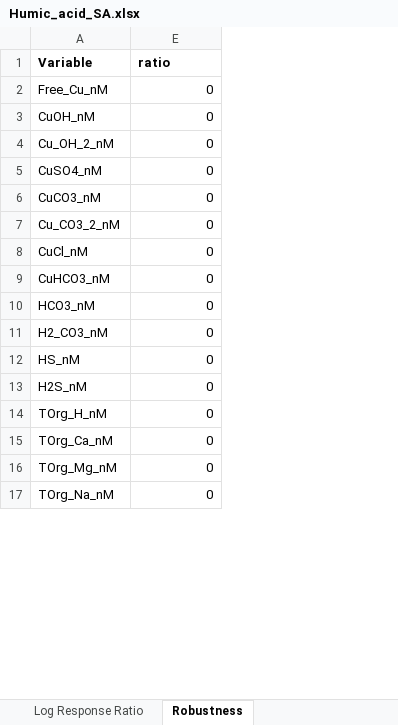
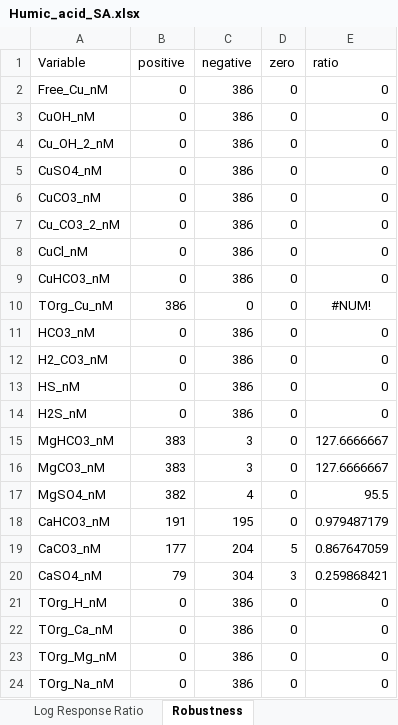
Before and after one commit to cabbiogeo99/Trace-element-bioavailability-spatial-assessment, an Excel workbook: Copper/6. Sensitivity analyses/Humic_acid_SA.xlsx, sheet Robustness, drawn as a sheet; only a part is shown; values as stored, in another font and other column widths than the file's, no borders; conditional formats not drawn; the diff covers the shown part only; the diff names each change by its address in the sheet, - before the commit and + after, or states it on an @@ line.

```diff
--- a/Copper/6. Sensitivity analyses/Humic_acid_SA.xlsx (sheet Robustness)
+++ b/Copper/6. Sensitivity analyses/Humic_acid_SA.xlsx (sheet Robustness)
@@ column B (positive) unhidden, rows 2-9: all 0; rows 11-14: all 0; rows 21-24: all 0 @@
@@ column C (negative) unhidden, rows 2-9: all 386; rows 11-14: all 386; rows 21-24: all 386 @@
@@ column D (zero) unhidden, rows 2-9: all 0; rows 11-14: all 0; rows 21-24: all 0 @@
-A1 bold: on
+A1 bold: off
-E1 bold: on
+E1 bold: off
+row 10: TOrg_Cu_nM | 386 | 0 | 0 | #NUM!
+row 15: MgHCO3_nM | 383 | 3 | 0 | 127.6666667
+row 16: MgCO3_nM | 383 | 3 | 0 | 127.6666667
@@ row 27 moved to row 17: MgSO4_nM @@
+row 18: CaHCO3_nM | 191 | 195 | 0 | 0.979487179
+row 19: CaCO3_nM | 177 | 204 | 5 | 0.867647059
+row 20: CaSO4_nM | 79 | 304 | 3 | 0.259868421
```
Also changed, not shown: 2 added rows, 8 removed rows, 2 edited cells and cell formats elsewhere in this sheet, sheet Percent Change, sheet Log Response Ratio, Copper/5. Statistical data analysis/Multiple linear regression/MLR_flagged_obs.xlsx, Copper/6. Sensitivity analyses/Carbonate_system_SA.xlsx, 52 other files.
